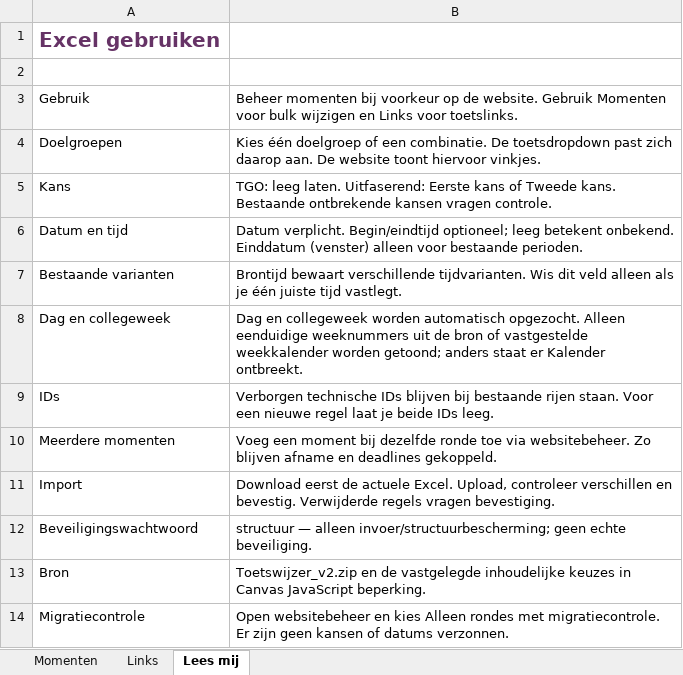
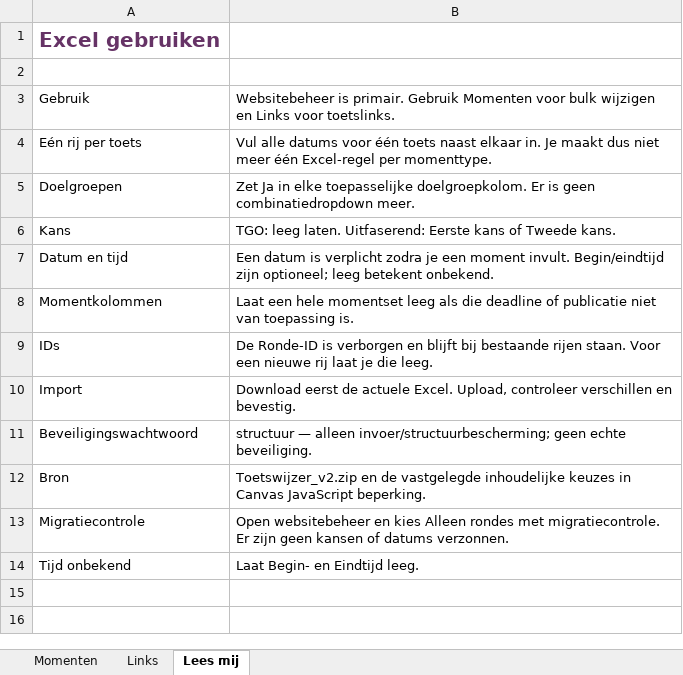
Before and after one commit to CorneelBakkes/Toetswijzer-v2-test, an Excel workbook: Toetswijzer_vereenvoudigd.xlsx, sheet Lees mij, drawn as a sheet; values as stored, in another font and other column widths than the file's, no borders; removed rows and columns are numbered as before the commit, all else as after; the diff names each change by its address in the sheet, - before the commit and + after, or states it on an @@ line.

Commit message:
Vereenvoudig Excel-invoer en studentenweergave

```diff
--- a/Toetswijzer_vereenvoudigd.xlsx (sheet Lees mij)
+++ b/Toetswijzer_vereenvoudigd.xlsx (sheet Lees mij)
-B3: Beheer momenten bij voorkeur op de website. Gebruik Momenten…
+B3: Websitebeheer is primair. Gebruik Momenten…
+row 4: Eén rij per toets | Vul alle datums voor één toets naast elkaar in. Je maakt dus niet meer één Excel-regel per momenttype.
-B5: Kies één doelgroep of een combinatie. De toetsdropdown past zich daarop aan. De website toont hiervoor vinkjes.
+B5: Zet Ja in elke toepasselijke doelgroepkolom. Er is geen combinatiedropdown meer.
-B6: …Tweede kans. Bestaande ontbrekende kansen vragen controle.
+B6: …Tweede kans.
-B7: Datum verplicht. Begin/eindtijd optioneel; leeg betekent onbekend. Einddatum (venster) alleen voor bestaande perioden.
+B7: Een datum is verplicht zodra je een moment invult. Begin/eindtijd zijn optioneel; leeg betekent onbekend.
-row 7: Bestaande varianten | Brontijd bewaart verschillende tijdvarianten. Wis dit veld alleen als je één juiste tijd vastlegt.
-row 8: Dag en collegeweek | Dag en collegeweek worden automatisch opgezocht. Alleen eenduidige weeknummers uit de bron of vastgestelde weekkalender worden getoond; anders staat er Kalender ontbreekt.
+row 8: Momentkolommen | Laat een hele momentset leeg als die deadline of publicatie niet van toepassing is.
-B9: Verborgen technische IDs blijven bij bestaande rijen staan. Voor een nieuwe regel laat je beide IDs leeg.
+B9: De Ronde-ID is verborgen en blijft bij bestaande rijen staan. Voor een nieuwe rij laat je die leeg.
-row 10: Meerdere momenten | Voeg een moment bij dezelfde ronde toe via websitebeheer. Zo blijven afname en deadlines gekoppeld.
-B10: …en bevestig. Verwijderde regels vragen bevestiging.
+B10: …en bevestig.
+row 14: Tijd onbekend | Laat Begin- en Eindtijd leeg.
```
Also changed, not shown: sheet Momenten, hidden cells, 1 other file.
